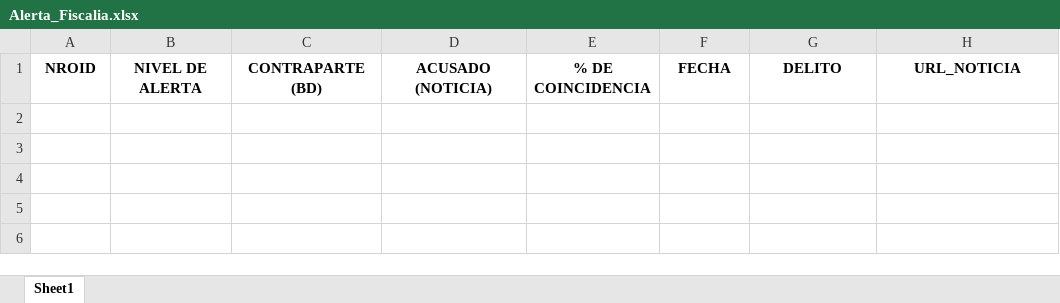
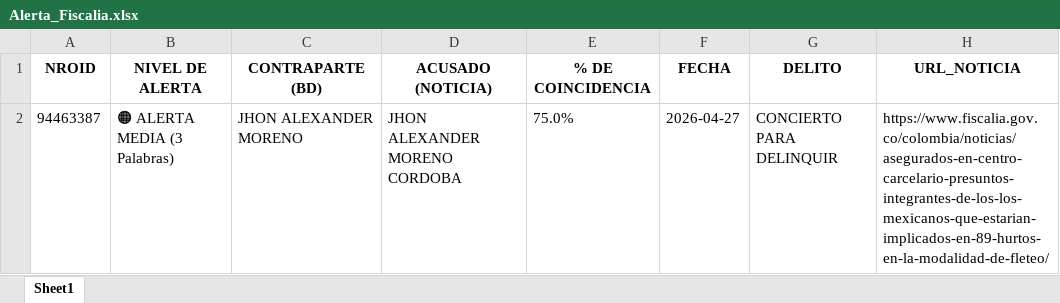
Before and after one commit to santiagolizarazo-bot/robot-alerta-fiscalia, an Excel workbook: Alerta_Fiscalia.xlsx, sheet Sheet1, drawn as a sheet; values as stored, in another font and other column widths than the file's, no borders; the diff names each change by its address in the sheet, - before the commit and + after, or states it on an @@ line.

```diff
--- a/Alerta_Fiscalia.xlsx (sheet Sheet1)
+++ b/Alerta_Fiscalia.xlsx (sheet Sheet1)
+row 2: 94463387 | 🟠 ALERTA MEDIA (3 Palabras) | JHON ALEXANDER MORENO | JHON ALEXANDER MORENO CORDOBA | 75.0% | 2026-04-27 | CONCIERTO PARA DELINQUIR | https://www.fiscalia.gov.co/colombia/noticias/asegurados-en-centro-carcelario-presuntos-integrantes-de-los-los-mexicanos-que-estarian-implicados-en-89-hurtos-en-la-modalidad-de-fleteo/
```
